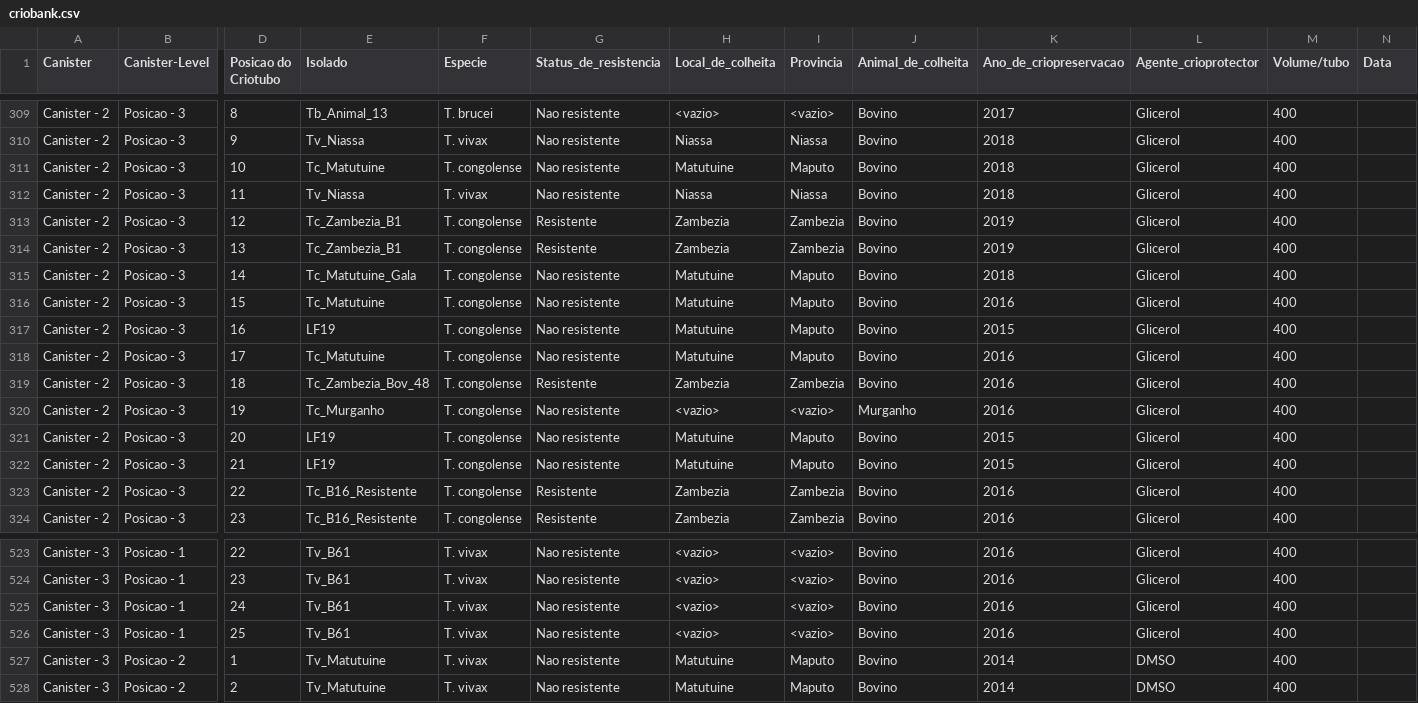
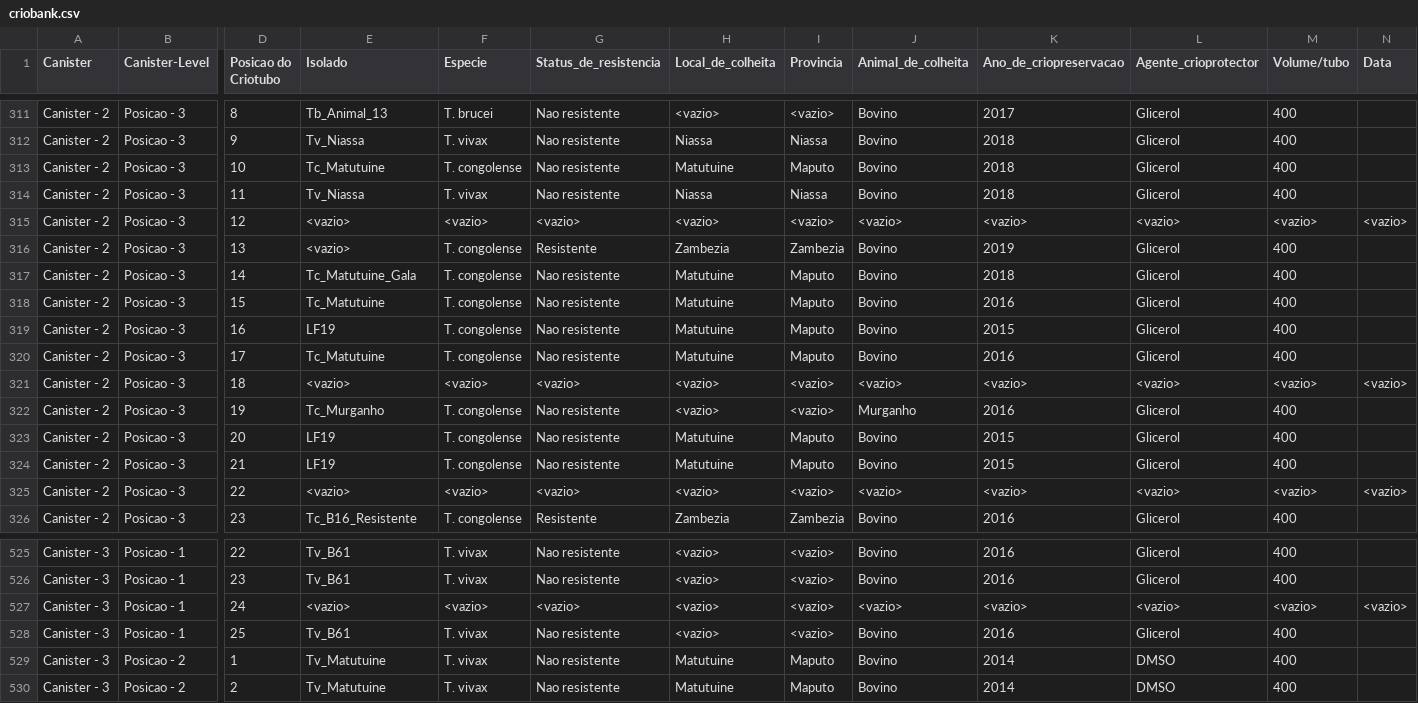
Before and after one commit to Edmilson-Filimone/datasets, a CSV file: criobank.csv, drawn as a sheet; only a part is shown, gaps mark what is left out; addresses are those after the commit; the diff covers the shown part only; the diff names each change by its address in the sheet, - before the commit and + after, or states it on an @@ line.

```diff
--- a/criobank.csv
+++ b/criobank.csv
-E315:E316 (Isolado): Tc_Zambezia_B1
+E315:E316 (Isolado): <vazio>
-F315 (Especie): T. congolense
+F315 (Especie): <vazio>
-G315 (Status_de_resistencia): Resistente
+G315 (Status_de_resistencia): <vazio>
-H315 (Local_de_colheita): Zambezia
+H315 (Local_de_colheita): <vazio>
-I315 (Provincia): Zambezia
+I315 (Provincia): <vazio>
-J315 (Animal_de_colheita): Bovino
+J315 (Animal_de_colheita): <vazio>
-K315 (Ano_de_criopreservacao): 2019
+K315 (Ano_de_criopreservacao): <vazio>
-L315 (Agente_crioprotector): Glicerol
+L315 (Agente_crioprotector): <vazio>
-M315 (Volume/tubo): 400
+M315 (Volume/tubo): <vazio>
-N315 (Data): (empty)
+N315 (Data): <vazio>
-E321 (Isolado): Tc_Zambezia_Bov_48
+E321 (Isolado): <vazio>
-F321 (Especie): T. congolense
+F321 (Especie): <vazio>
-G321 (Status_de_resistencia): Resistente
+G321 (Status_de_resistencia): <vazio>
-H321 (Local_de_colheita): Zambezia
+H321 (Local_de_colheita): <vazio>
-I321 (Provincia): Zambezia
+I321 (Provincia): <vazio>
-J321 (Animal_de_colheita): Bovino
+J321 (Animal_de_colheita): <vazio>
-K321 (Ano_de_criopreservacao): 2016
+K321 (Ano_de_criopreservacao): <vazio>
-L321 (Agente_crioprotector): Glicerol
+L321 (Agente_crioprotector): <vazio>
-M321 (Volume/tubo): 400
+M321 (Volume/tubo): <vazio>
-N321 (Data): (empty)
+N321 (Data): <vazio>
-E325 (Isolado): Tc_B16_Resistente
+E325 (Isolado): <vazio>
-F325 (Especie): T. congolense
+F325 (Especie): <vazio>
-G325 (Status_de_resistencia): Resistente
+G325 (Status_de_resistencia): <vazio>
-H325 (Local_de_colheita): Zambezia
+H325 (Local_de_colheita): <vazio>
-I325 (Provincia): Zambezia
+I325 (Provincia): <vazio>
-J325 (Animal_de_colheita): Bovino
+J325 (Animal_de_colheita): <vazio>
-K325 (Ano_de_criopreservacao): 2016
+K325 (Ano_de_criopreservacao): <vazio>
-L325 (Agente_crioprotector): Glicerol
+L325 (Agente_crioprotector): <vazio>
-M325 (Volume/tubo): 400
+M325 (Volume/tubo): <vazio>
-N325 (Data): (empty)
+N325 (Data): <vazio>
-E527 (Isolado): Tv_B61
+E527 (Isolado): <vazio>
-F527 (Especie): T. vivax
+F527 (Especie): <vazio>
-G527 (Status_de_resistencia): Nao resistente
+G527 (Status_de_resistencia): <vazio>
-J527 (Animal_de_colheita): Bovino
+J527 (Animal_de_colheita): <vazio>
-K527 (Ano_de_criopreservacao): 2016
+K527 (Ano_de_criopreservacao): <vazio>
-L527 (Agente_crioprotector): Glicerol
+L527 (Agente_crioprotector): <vazio>
-M527 (Volume/tubo): 400
+M527 (Volume/tubo): <vazio>
-N527 (Data): (empty)
+N527 (Data): <vazio>
```
Also changed, not shown: 2 added rows and 122 edited cells elsewhere in this file.
